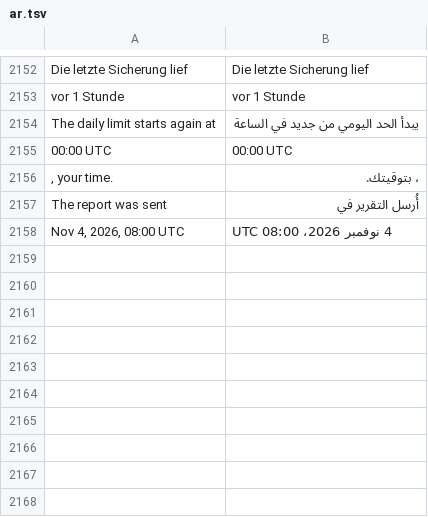
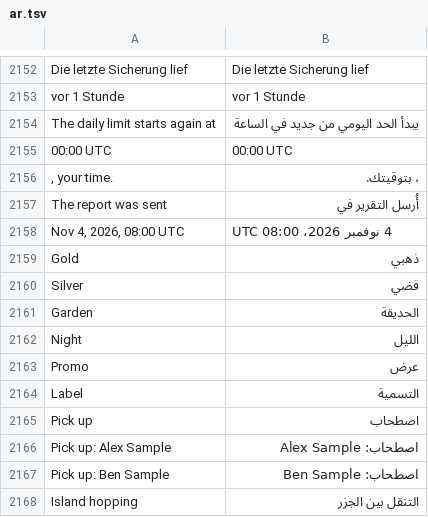
Before and after one commit to redz-tech/REDZ.UI, a TSV file: docs/ar.tsv, drawn as a sheet; only a part is shown, gaps mark what is left out; the diff names each change by its address in the sheet, - before the commit and + after, or states it on an @@ line.

Commit message:
REDZ.UI 0.30.0: a stored color's text and a check cell pressed whole, the tourism pack's order cut to the engine. --redz-color-fg on every element with data-color, black or white by WCAG 2's own formula (the brand's), at least 4.5:1 on any color, for a product's own stylesheet; badge with data-color fills with the stored color and writes in it; icon-tile with data-color takes its icon from it (black at 5.3:1 on #808080, where the lightness cut gave white at 3.95:1). A check in a label in its table-check cell is pressed anywhere in the cell, the row's whole height, and on a table-stack card the cell around the check, not the card (WCAG 2.5.8). The tinted pickup zone itself goes to the pack's own CSS by the owner's rule: the library builds the engine and frame only. Docs: badge.html's stored color, form.html's pair --redz-color / --redz-color-fg, table.html's check in a label and a cell tinted by its own --redz-row-bg, ar.tsv rows. Published by hand on the owner's word («с быстрой сборкой, без проверок»): checked before the tag - in Chrome a press at a check cell's corner checks it wide and on a card without taking the card, navy and gold badges write white and black; build, docs and map clean, the main CSS 39.4 of 40 KB gz; the CI probes are skipped [skip ci]

```diff
--- a/docs/ar.tsv
+++ b/docs/ar.tsv
+row 2159: Gold | ذهبي
+row 2160: Silver | فضي
+row 2161: Garden | الحديقة
+row 2162: Night | الليل
+row 2163: Promo | عرض
+row 2164: Label | التسمية
+row 2165: Pick up | اصطحاب
+row 2166: Pick up: Alex Sample | اصطحاب: Alex Sample
+row 2167: Pick up: Ben Sample | اصطحاب: Ben Sample
+row 2168: Island hopping | التنقل بين الجزر
```
Also changed, not shown: 38 other files.
